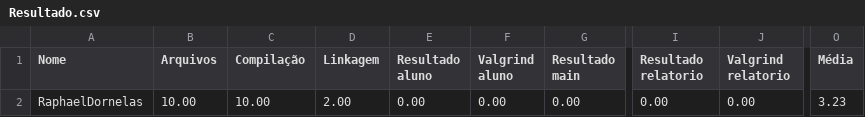
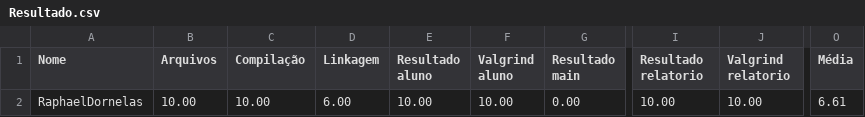
Before and after one commit to raphaelitos/exercicios-gerais, a CSV file: 08_TAD_generico/TAD_gen_03/Resultado.csv, drawn as a sheet; only a part is shown, gaps mark what is left out; the diff names each change by its address in the sheet, - before the commit and + after, or states it on an @@ line.

Commit message:
faltando a main no tadgen3

```diff
--- a/08_TAD_generico/TAD_gen_03/Resultado.csv
+++ b/08_TAD_generico/TAD_gen_03/Resultado.csv
-D2 (Linkagem): 2.00
+D2 (Linkagem): 6.00
-E2 (Resultado aluno): 0.00
+E2 (Resultado aluno): 10.00
-F2 (Valgrind aluno): 0.00
+F2 (Valgrind aluno): 10.00
-I2 (Resultado relatorio): 0.00
+I2 (Resultado relatorio): 10.00
-J2 (Valgrind relatorio): 0.00
+J2 (Valgrind relatorio): 10.00
-O2 (Média): 3.23
+O2 (Média): 6.61
```
Also changed, not shown: 20 other files.
